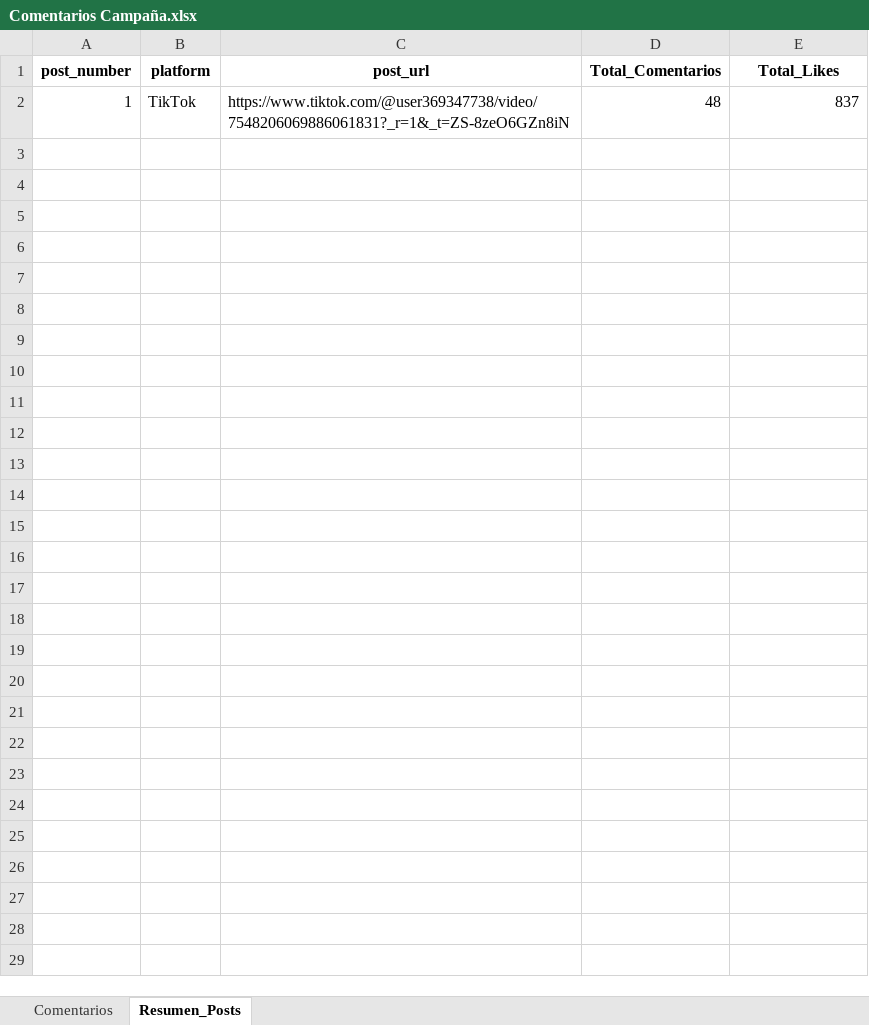
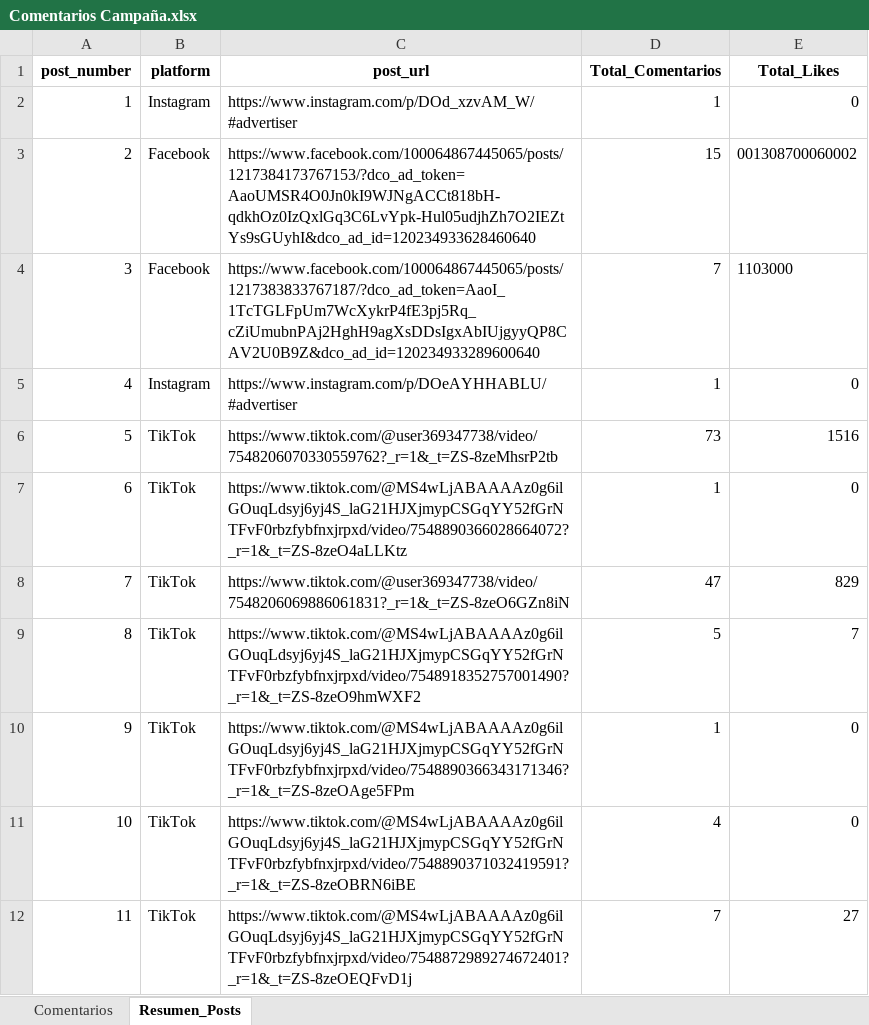
Before and after one commit to sociallisteningalpina-lang/dashboard-superioridad, an Excel workbook: Comentarios Campaña.xlsx, sheet Resumen_Posts, drawn as a sheet; values as stored, in another font and other column widths than the file's, no borders; removed rows and columns are numbered as before the commit, all else as after; the diff names each change by its address in the sheet, - before the commit and + after, or states it on an @@ line.

```diff
--- a/Comentarios Campaña.xlsx (sheet Resumen_Posts)
+++ b/Comentarios Campaña.xlsx (sheet Resumen_Posts)
-row 2: 1 | TikTok | https://www.tiktok.com/@user369347738/video/7548206069886061831?_r=1&_t=ZS-8zeO6GZn8iN | 48 | 837
+row 2: 1 | Instagram | https://www.instagram.com/p/DOd_xzvAM_W/#advertiser | 1 | 0
+row 3: 2 | Facebook | https://www.facebook.com/100064867445065/posts/1217384173767153/?dco_ad_token=AaoUMSR4O0Jn0kI9WJNgACCt818bH-qdkhOz0IzQxlGq3C6LvYpk-Hul05udjhZh7O2IEZtYs9sGUyhI&dco_ad_id=120234933628460640 | 15 | 001308700060002
+row 4: 3 | Facebook | https://www.facebook.com/100064867445065/posts/1217383833767187/?dco_ad_token=AaoI_1TcTGLFpUm7WcXykrP4fE3pj5Rq_cZiUmubnPAj2HghH9agXsDDsIgxAbIUjgyyQP8CAV2U0B9Z&dco_ad_id=120234933289600640 | 7 | 1103000
+row 5: 4 | Instagram | https://www.instagram.com/p/DOeAYHHABLU/#advertiser | 1 | 0
+row 6: 5 | TikTok | https://www.tiktok.com/@user369347738/video/7548206070330559762?_r=1&_t=ZS-8zeMhsrP2tb | 73 | 1516
+row 7: 6 | TikTok | https://www.tiktok.com/@MS4wLjABAAAAz0g6ilGOuqLdsyj6yj4S_laG21HJXjmypCSGqYY52fGrNTFvF0rbzfybfnxjrpxd/video/7548890366028664072?_r=1&_t=ZS-8zeO4aLLKtz | 1 | 0
+row 8: 7 | TikTok | https://www.tiktok.com/@user369347738/video/7548206069886061831?_r=1&_t=ZS-8zeO6GZn8iN | 47 | 829
+row 9: 8 | TikTok | https://www.tiktok.com/@MS4wLjABAAAAz0g6ilGOuqLdsyj6yj4S_laG21HJXjmypCSGqYY52fGrNTFvF0rbzfybfnxjrpxd/video/7548918352757001490?_r=1&_t=ZS-8zeO9hmWXF2 | 5 | 7
+row 10: 9 | TikTok | https://www.tiktok.com/@MS4wLjABAAAAz0g6ilGOuqLdsyj6yj4S_laG21HJXjmypCSGqYY52fGrNTFvF0rbzfybfnxjrpxd/video/7548890366343171346?_r=1&_t=ZS-8zeOAge5FPm | 1 | 0
+row 11: 10 | TikTok | https://www.tiktok.com/@MS4wLjABAAAAz0g6ilGOuqLdsyj6yj4S_laG21HJXjmypCSGqYY52fGrNTFvF0rbzfybfnxjrpxd/video/7548890371032419591?_r=1&_t=ZS-8zeOBRN6iBE | 4 | 0
+row 12: 11 | TikTok | https://www.tiktok.com/@MS4wLjABAAAAz0g6ilGOuqLdsyj6yj4S_laG21HJXjmypCSGqYY52fGrNTFvF0rbzfybfnxjrpxd/video/7548872989274672401?_r=1&_t=ZS-8zeOEQFvD1j | 7 | 27
```
Also changed, not shown: sheet Comentarios, 1 other file.
